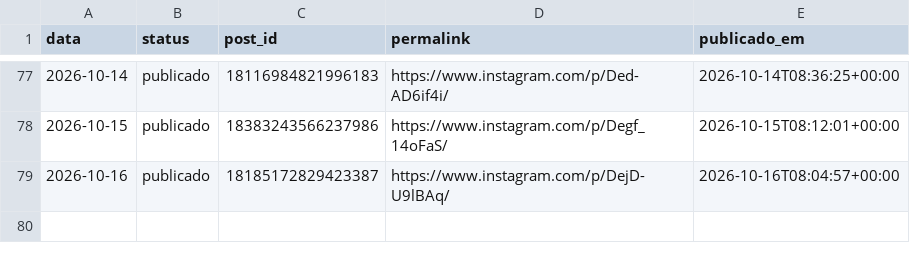
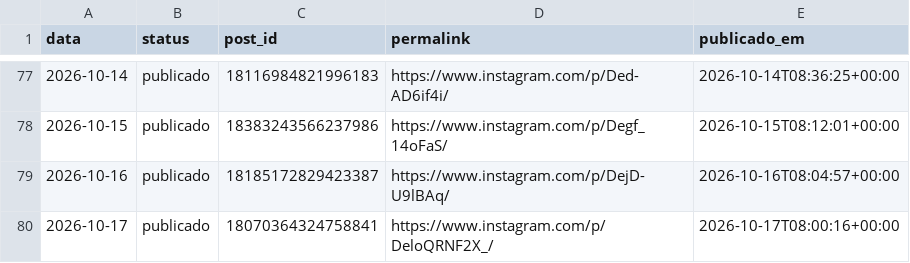
Before and after one commit to joelsongsilva/publicacao_instagram_md, a CSV file: logs/publicados.csv, drawn as a sheet; only a part is shown, gaps mark what is left out; the diff names each change by its address in the sheet, - before the commit and + after, or states it on an @@ line.

```diff
--- a/logs/publicados.csv
+++ b/logs/publicados.csv
+row 80: 2026-10-17 | publicado | 18070364324758841 | https://www.instagram.com/p/DeloQRNF2X_/ | 2026-10-17T08:00:16+00:00
```
